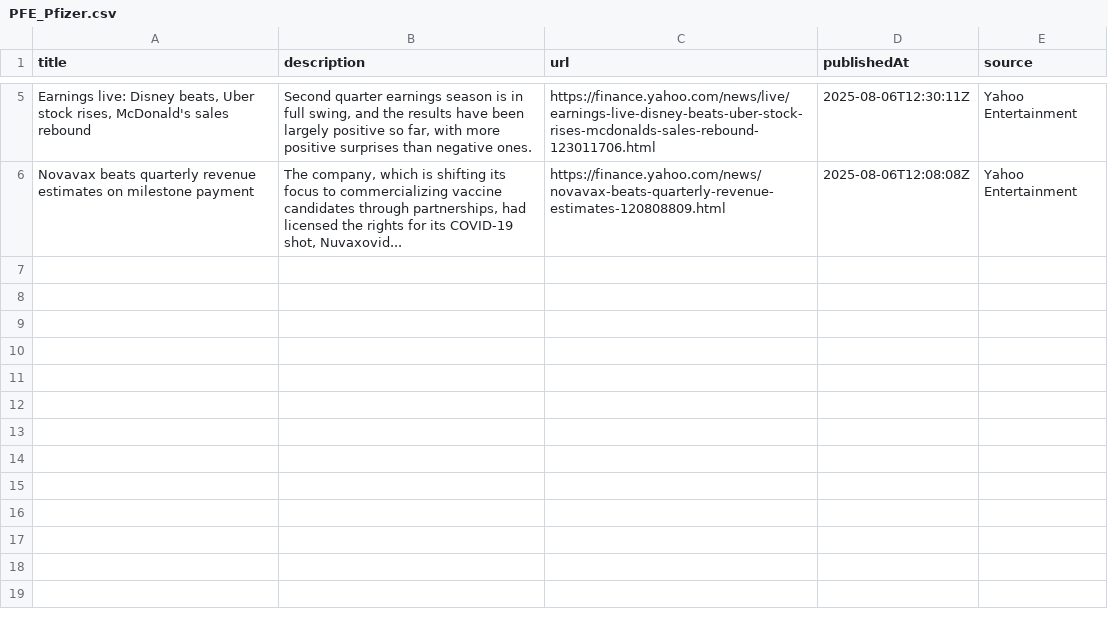
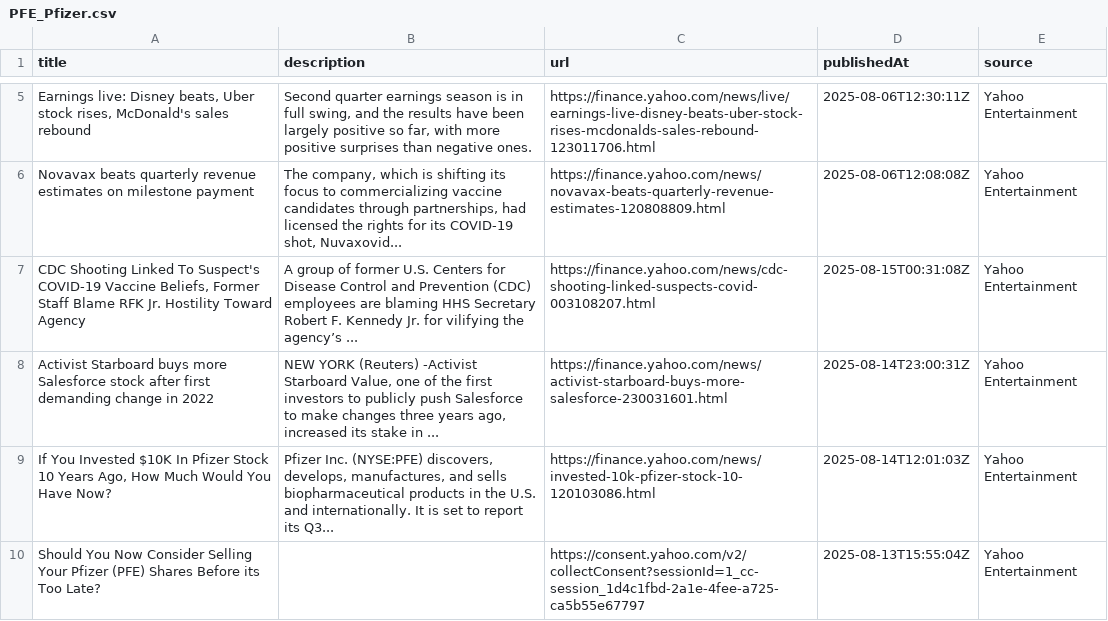
Before and after one commit to RoscaStefanAndrei/Finbot, a CSV file: project/newscollector/newsdata/Pfizer/PFE_Pfizer.csv, drawn as a sheet; only a part is shown, gaps mark what is left out; the diff names each change by its address in the sheet, - before the commit and + after, or states it on an @@ line.

```diff
--- a/project/newscollector/newsdata/Pfizer/PFE_Pfizer.csv
+++ b/project/newscollector/newsdata/Pfizer/PFE_Pfizer.csv
+row 7: CDC Shooting Linked To Suspect's COVID-19 Vaccine Beliefs, Former Staff Blame RFK Jr. Hostility Toward Agency | A group of former U.S. Centers for Disease Control and Prevention (CDC) employees are blaming HHS Secretary Robert F. Kennedy Jr. for vilifying the agency’s ... | https://finance.yahoo.com/news/cdc-shooting-linked-suspects-covid-003108207.html | 2025-08-15T00:31:08Z | Yahoo Entertainment
+row 8: Activist Starboard buys more Salesforce stock after first demanding change in 2022 | NEW YORK (Reuters) -Activist Starboard Value, one of the first investors to publicly push Salesforce to make changes three years ago, increased its stake in ... | https://finance.yahoo.com/news/activist-starboard-buys-more-salesforce-230031601.html | 2025-08-14T23:00:31Z | Yahoo Entertainment
+row 9: If You Invested $10K In Pfizer Stock 10 Years Ago, How Much Would You Have Now? | Pfizer Inc. (NYSE:PFE) discovers, develops, manufactures, and sells biopharmaceutical products in the U.S. and internationally. It is set to report its Q3... | https://finance.yahoo.com/news/invested-10k-pfizer-stock-10-120103086.html | 2025-08-14T12:01:03Z | Yahoo Entertainment
+row 10: Should You Now Consider Selling Your Pfizer (PFE) Shares Before its Too Late? |  | https://consent.yahoo.com/v2/collectConsent?sessionId=1_cc-session_1d4c1fbd-2a1e-4fee-a725-ca5b55e67797 | 2025-08-13T15:55:04Z | Yahoo Entertainment
```
Also changed, not shown: project/newscollector/newsdata/Alphabet/GOOGL_Alphabet.csv, project/newscollector/newsdata/ExxonMobil/XOM_ExxonMobil.csv, 13 other files.
